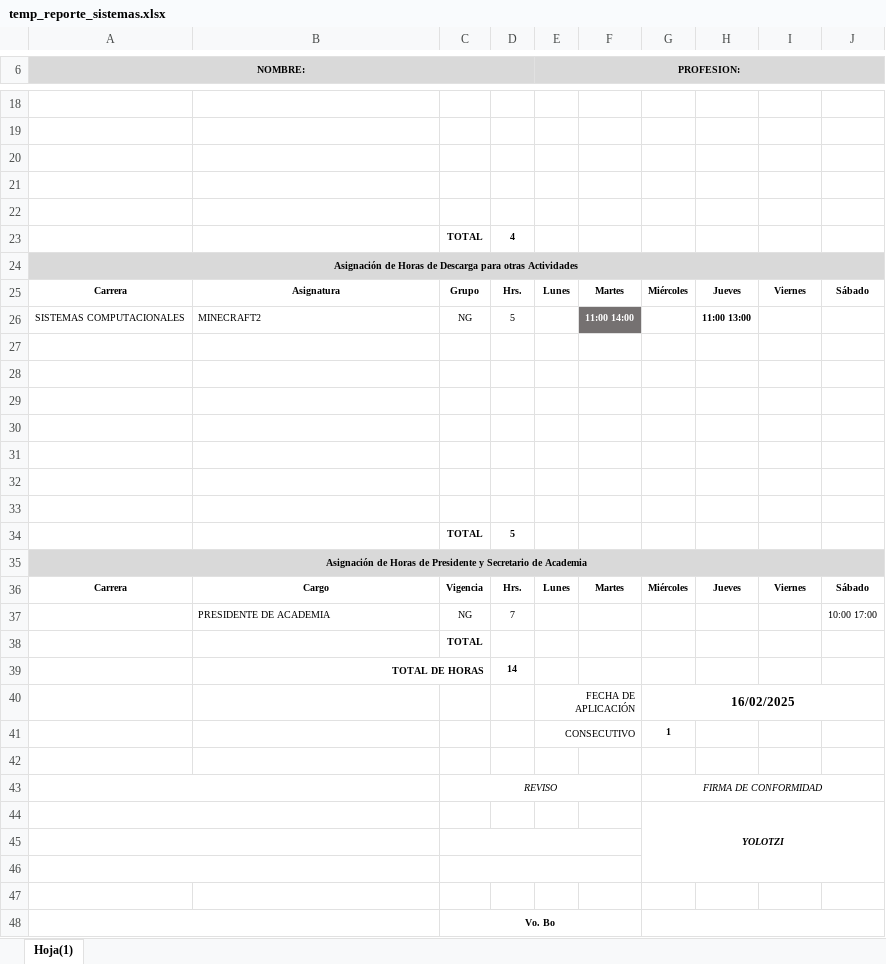
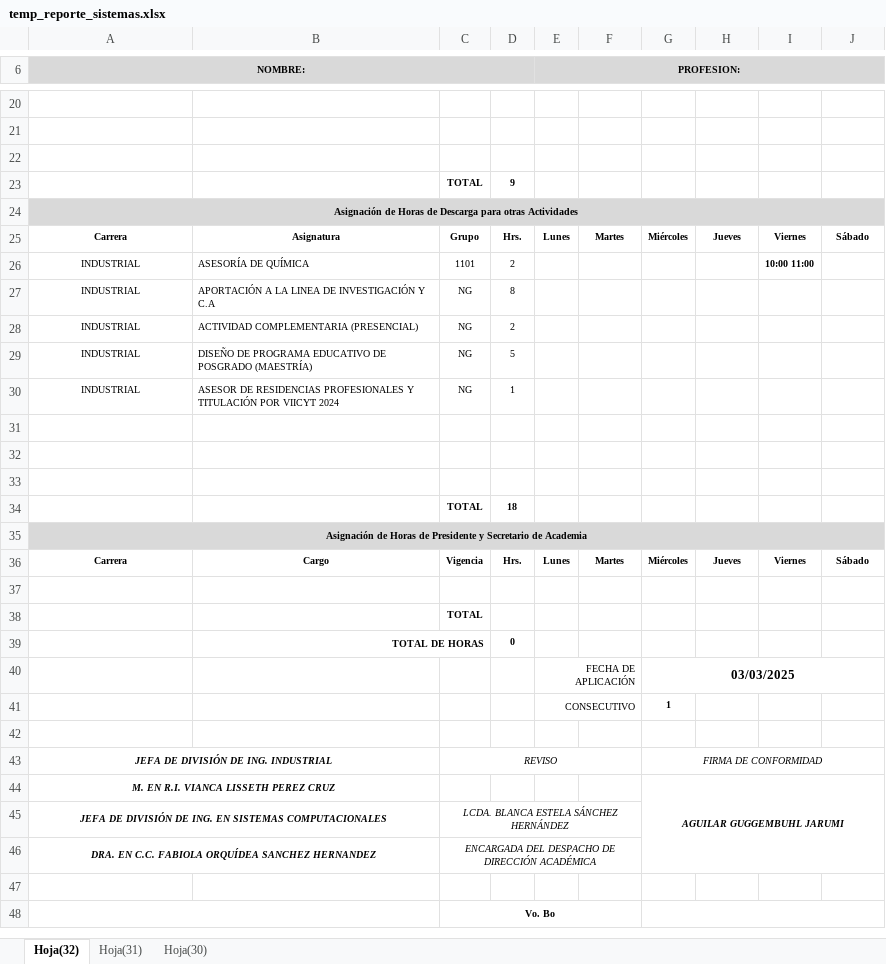
Before and after one commit to TulioEvoled/AcademyReport, an Excel workbook: temp_reporte_sistemas.xlsx, sheet Hoja(32), drawn as a sheet; only a part is shown, gaps mark what is left out; values as stored, in another font and other column widths than the file's, no borders; charts and pictures and conditional formats not drawn; removed rows and columns are numbered as before the commit, all else as after; the diff covers the shown part only; the diff names each change by its address in the sheet, - before the commit and + after, or states it on an @@ line.

```diff
--- a/temp_reporte_sistemas.xlsx (sheet Hoja(32))
+++ b/temp_reporte_sistemas.xlsx (sheet Hoja(32))
-sheet tab: Hoja(1)
+sheet tab: Hoja(32)
+sheet tab: Hoja(31)
+sheet tab: Hoja(30)
-row 23: (empty)
+row 23:  |  | TOTAL | 9
-row 22: (empty)
-row 23:  |  | TOTAL | 4
-row 26: SISTEMAS COMPUTACIONALES | MINECRAFT2 | NG | 5 |  | 11:00 14:00 |  | 11:00 13:00
+row 26: INDUSTRIAL | ASESORÍA DE QUÍMICA | 1101 | 2 |  |  |  |  | 10:00 11:00
+row 27: INDUSTRIAL | APORTACIÓN A LA LINEA DE INVESTIGACIÓN Y C.A | NG | 8
+row 28: INDUSTRIAL | ACTIVIDAD COMPLEMENTARIA (PRESENCIAL) | NG | 2
+row 29: INDUSTRIAL | DISEÑO DE PROGRAMA EDUCATIVO DE POSGRADO (MAESTRÍA) | NG | 5
+row 30: INDUSTRIAL | ASESOR DE RESIDENCIAS PROFESIONALES Y TITULACIÓN POR VIICYT 2024 | NG | 1
-row 34: (empty)
+row 34:  |  | TOTAL | 18
-row 31: (empty)
-row 32: (empty)
-row 33: (empty)
-row 34:  |  | TOTAL | 5
-row 37:  | PRESIDENTE DE ACADEMIA | NG | 7 |  |  |  |  |  | 10:00 17:00
+row 37: (empty)
-D39: 14
+D39: 0
-G40: 16/02/2025
+G40: 03/03/2025
-A43 (NOMBRE:): (empty)
+A43 (NOMBRE:): JEFA DE DIVISIÓN DE ING. INDUSTRIAL
-row 44:  |  |  |  |  |  | YOLOTZI
-row 44: (empty)
+row 44: M. EN R.I. VIANCA LISSETH PEREZ CRUZ |  |  |  |  |  | AGUILAR GUGGEMBUHL JARUMI
-C45:F45 merged
+G44:J46 merged
-row 45: (empty)
+row 45: JEFA DE DIVISIÓN DE ING. EN SISTEMAS COMPUTACIONALES |  | LCDA. BLANCA ESTELA SÁNCHEZ HERNÁNDEZ
+row 46: DRA. EN C.C. FABIOLA ORQUÍDEA SANCHEZ HERNANDEZ |  | ENCARGADA DEL DESPACHO DE DIRECCIÓN ACADÉMICA
```
Also changed, not shown: 4 added rows, 2 removed rows, 7 edited cells and cell formats elsewhere in this sheet, charts or pictures, static/administracion/src/Plantilla_pie_reducido_2cm.xlsx, static/electromecanica/src/Plantilla_pie_reducido_2cm.xlsx, 41 other files.
